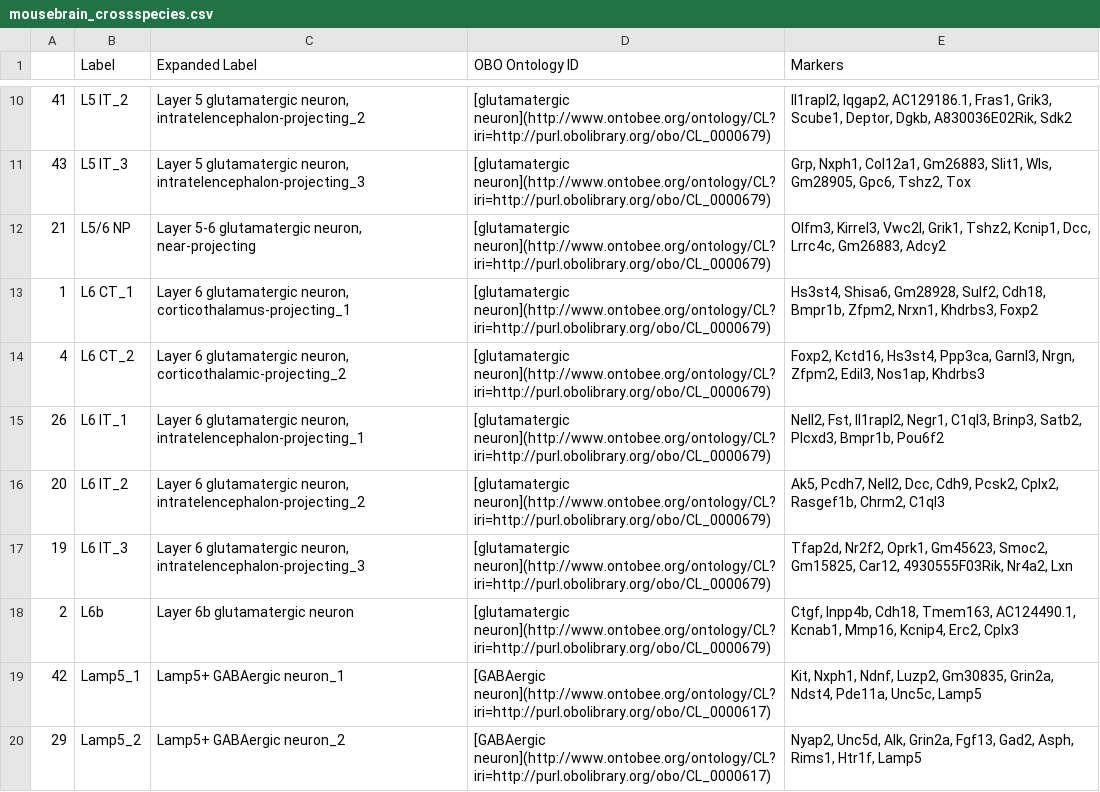
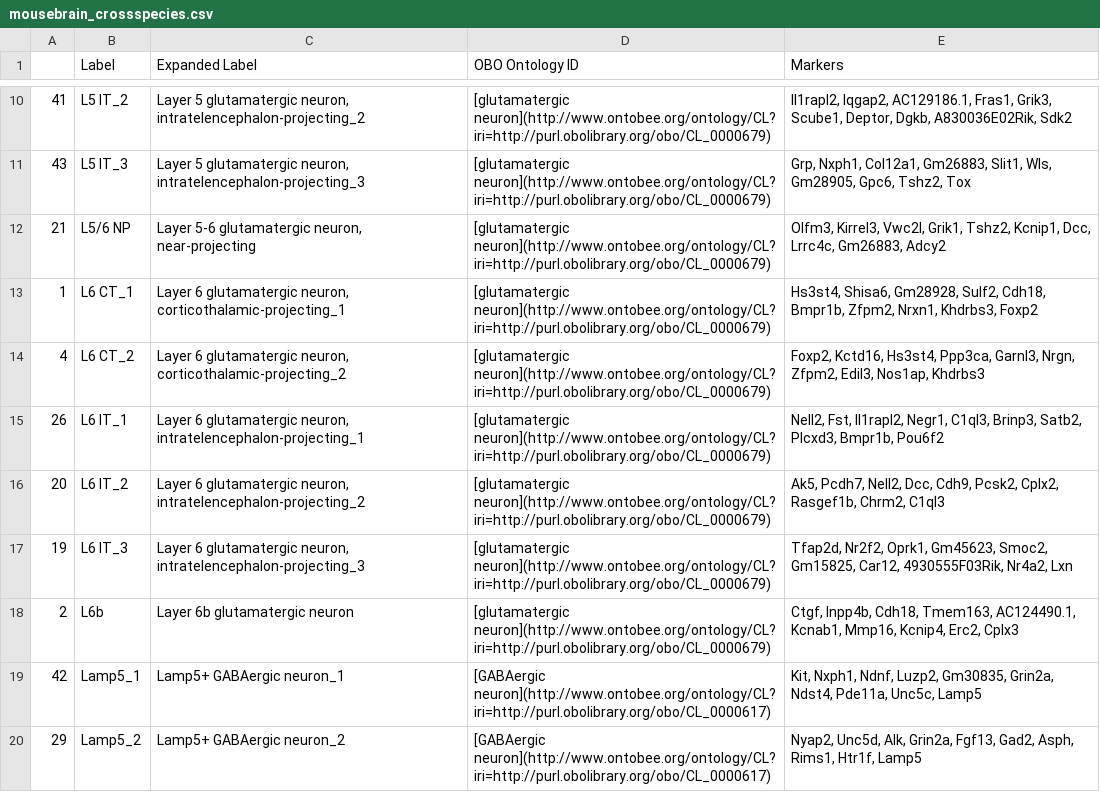
Before and after one commit to satijalab/azimuth_website, a CSV file: static/csv/mousebrain_crossspecies.csv, drawn as a sheet; only a part is shown, gaps mark what is left out.

Commit message:
corticothalamic

```diff
--- a/static/csv/mousebrain_crossspecies.csv
+++ b/static/csv/mousebrain_crossspecies.csv
@@ -12,3 +12,3 @@
 "21","L5/6 NP","Layer 5-6 glutamatergic neuron, near-projecting","[glutamatergic neuron](http://www.ontobee.org/ontology/CL?iri=http://purl.obolibrary.org/obo/CL_0000679)","Olfm3,  Kirrel3,  Vwc2l,  Grik1,  Tshz2,  Kcnip1,  Dcc,  Lrrc4c,  Gm26883,  Adcy2"
-"1","L6 CT_1","Layer 6 glutamatergic neuron, corticothalamus-projecting_1","[glutamatergic neuron](http://www.ontobee.org/ontology/CL?iri=http://purl.obolibrary.org/obo/CL_0000679)","Hs3st4,  Shisa6,  Gm28928,  Sulf2,  Cdh18,  Bmpr1b,  Zfpm2,  Nrxn1,  Khdrbs3,  Foxp2"
+"1","L6 CT_1","Layer 6 glutamatergic neuron, corticothalamic-projecting_1","[glutamatergic neuron](http://www.ontobee.org/ontology/CL?iri=http://purl.obolibrary.org/obo/CL_0000679)","Hs3st4,  Shisa6,  Gm28928,  Sulf2,  Cdh18,  Bmpr1b,  Zfpm2,  Nrxn1,  Khdrbs3,  Foxp2"
 "4","L6 CT_2","Layer 6 glutamatergic neuron, corticothalamic-projecting_2","[glutamatergic neuron](http://www.ontobee.org/ontology/CL?iri=http://purl.obolibrary.org/obo/CL_0000679)","Foxp2,  Kctd16,  Hs3st4,  Ppp3ca,  Garnl3,  Nrgn,  Zfpm2,  Edil3,  Nos1ap,  Khdrbs3"
```
